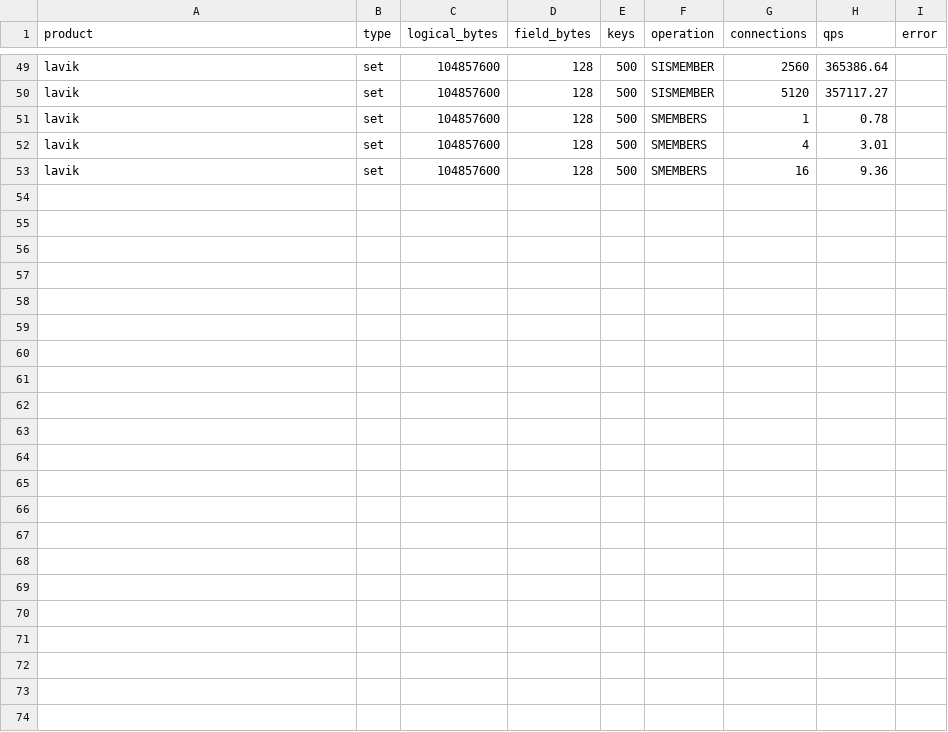
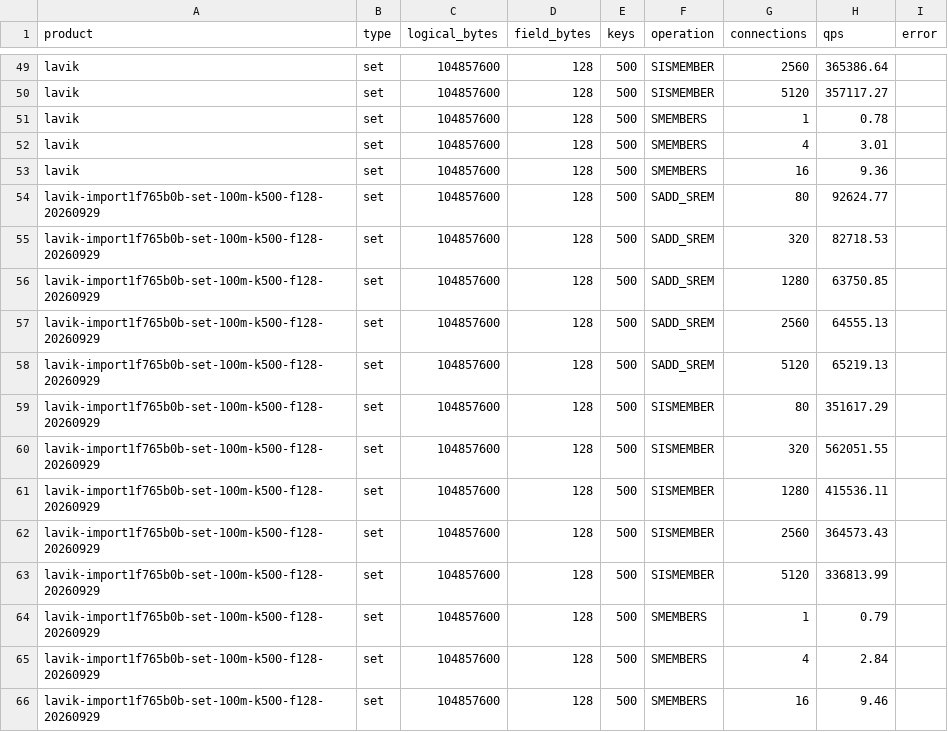
Before and after one commit to thweetkomputer/lavik, a CSV file: perf_reports/lavik-complex-structures-2026-09-26/set-104857600-128-high-keys.csv, drawn as a sheet; only a part is shown, gaps mark what is left out.

Commit message:
perf(report): overlay Hash and Set import candidate on 500-key Set

```diff
--- a/perf_reports/lavik-complex-structures-2026-09-26/set-104857600-128-high-keys.csv
+++ b/perf_reports/lavik-complex-structures-2026-09-26/set-104857600-128-high-keys.csv
@@ -53 +53,14 @@ lavik,set,104857600,128,500,SMEMBERS,4,3.01,
 lavik,set,104857600,128,500,SMEMBERS,16,9.36,
+lavik-import1f765b0b-set-100m-k500-f128-20260929,set,104857600,128,500,SADD_SREM,80,92624.77,
+lavik-import1f765b0b-set-100m-k500-f128-20260929,set,104857600,128,500,SADD_SREM,320,82718.53,
+lavik-import1f765b0b-set-100m-k500-f128-20260929,set,104857600,128,500,SADD_SREM,1280,63750.85,
+lavik-import1f765b0b-set-100m-k500-f128-20260929,set,104857600,128,500,SADD_SREM,2560,64555.13,
+lavik-import1f765b0b-set-100m-k500-f128-20260929,set,104857600,128,500,SADD_SREM,5120,65219.13,
+lavik-import1f765b0b-set-100m-k500-f128-20260929,set,104857600,128,500,SISMEMBER,80,351617.29,
+lavik-import1f765b0b-set-100m-k500-f128-20260929,set,104857600,128,500,SISMEMBER,320,562051.55,
+lavik-import1f765b0b-set-100m-k500-f128-20260929,set,104857600,128,500,SISMEMBER,1280,415536.11,
+lavik-import1f765b0b-set-100m-k500-f128-20260929,set,104857600,128,500,SISMEMBER,2560,364573.43,
+lavik-import1f765b0b-set-100m-k500-f128-20260929,set,104857600,128,500,SISMEMBER,5120,336813.99,
+lavik-import1f765b0b-set-100m-k500-f128-20260929,set,104857600,128,500,SMEMBERS,1,0.79,
+lavik-import1f765b0b-set-100m-k500-f128-20260929,set,104857600,128,500,SMEMBERS,4,2.84,
+lavik-import1f765b0b-set-100m-k500-f128-20260929,set,104857600,128,500,SMEMBERS,16,9.46,
```
Also changed, not shown: 52 other files.
